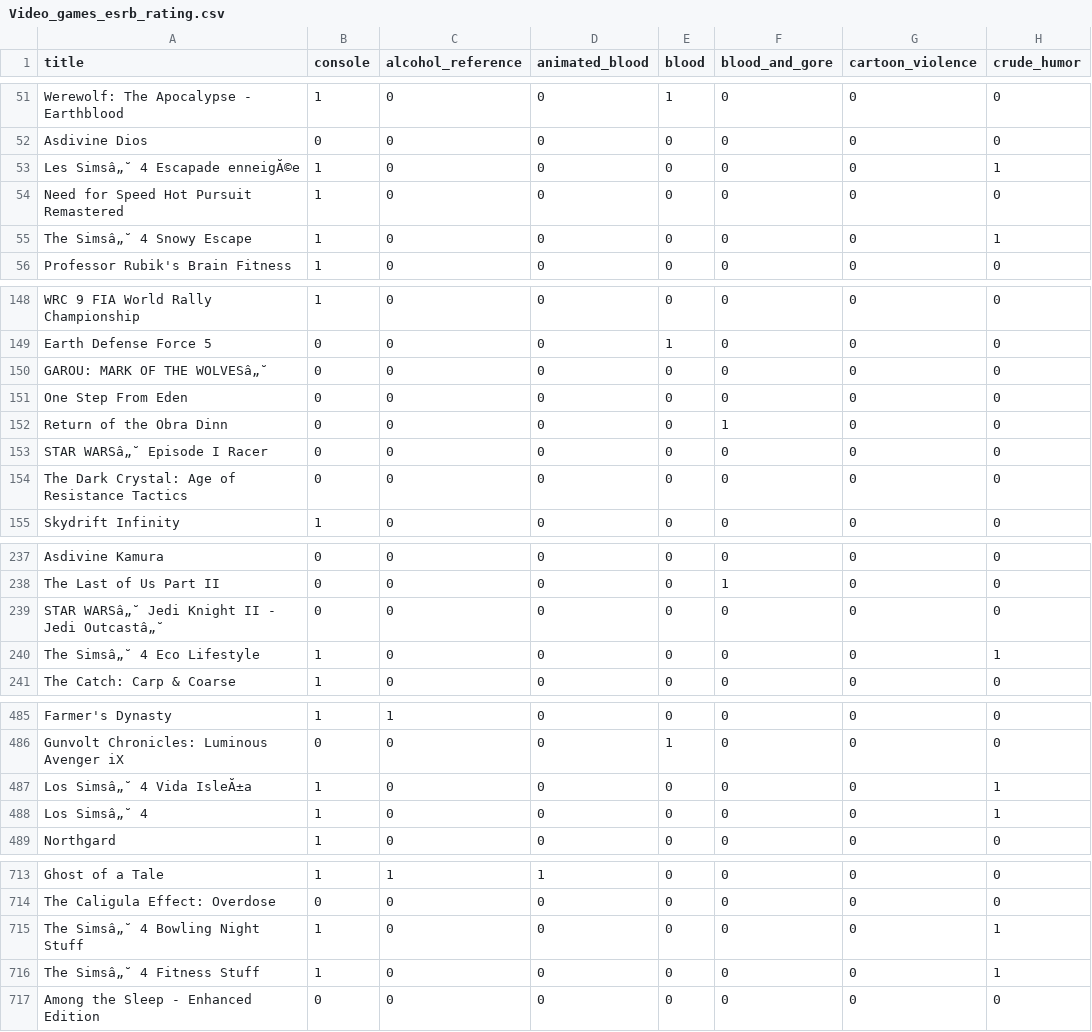
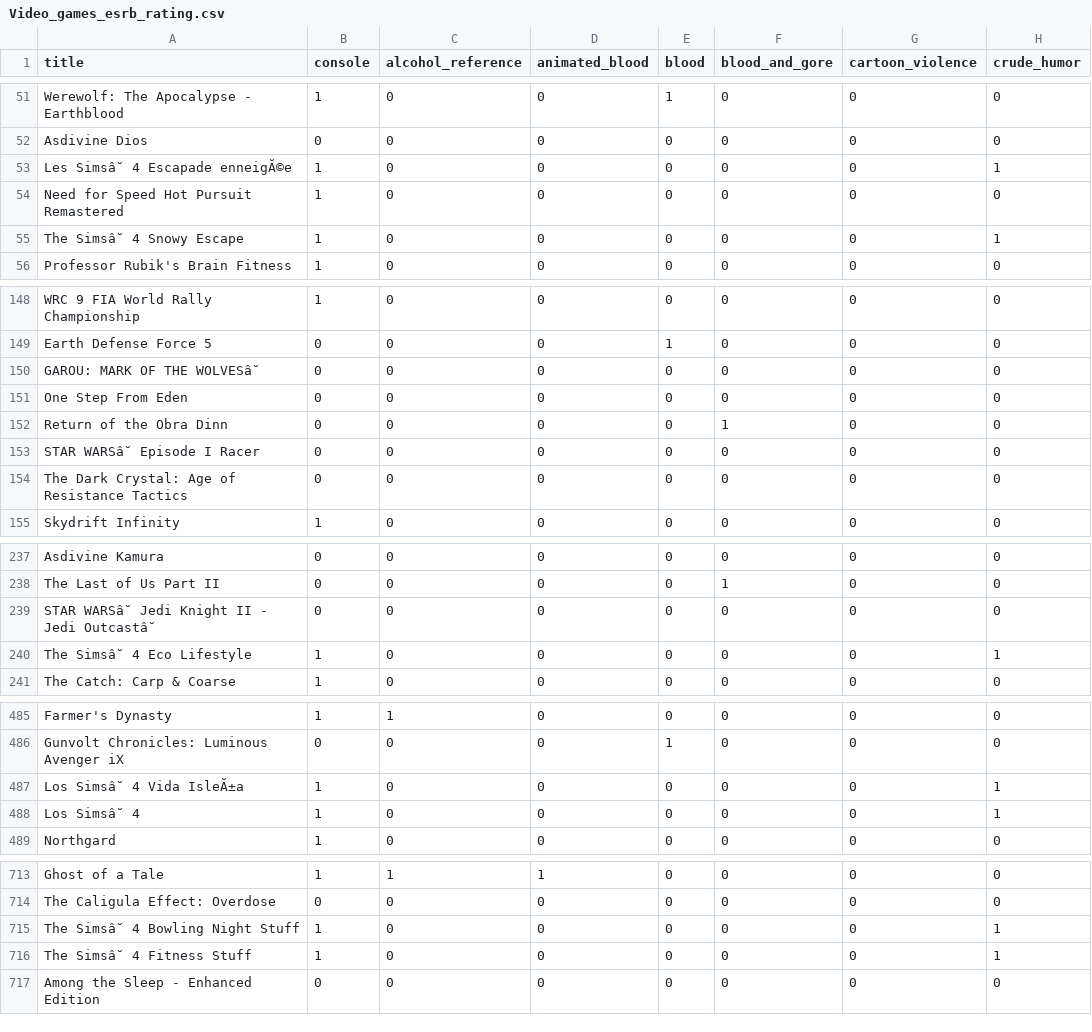
Before and after one commit to krystiano400/IAD, a CSV file: Video_games_esrb_rating.csv, drawn as a sheet; only a part is shown, gaps mark what is left out; the diff covers the shown part only; the diff names each change by its address in the sheet, - before the commit and + after, or states it on an @@ line.

```diff
--- a/Video_games_esrb_rating.csv
+++ b/Video_games_esrb_rating.csv
-A53 (title): Les Simsâ„˘ 4 Escapade enneigĂ©e
+A53 (title): Les Simsâ˘ 4 Escapade enneigĂ©e
-A55 (title): The Simsâ„˘ 4 Snowy Escape
+A55 (title): The Simsâ˘ 4 Snowy Escape
-A150 (title): GAROU: MARK OF THE WOLVESâ„˘
+A150 (title): GAROU: MARK OF THE WOLVESâ˘
-A153 (title): STAR WARSâ„˘ Episode I Racer
+A153 (title): STAR WARSâ˘ Episode I Racer
-A239 (title): STAR WARSâ„˘ Jedi Knight II - Jedi Outcastâ„˘
+A239 (title): STAR WARSâ˘ Jedi Knight II - Jedi Outcastâ˘
-A240 (title): The Simsâ„˘ 4 Eco Lifestyle
+A240 (title): The Simsâ˘ 4 Eco Lifestyle
-A487 (title): Los Simsâ„˘ 4 Vida IsleĂ±a
+A487 (title): Los Simsâ˘ 4 Vida IsleĂ±a
-A488 (title): Los Simsâ„˘ 4
+A488 (title): Los Simsâ˘ 4
-A715 (title): The Simsâ„˘ 4 Bowling Night Stuff
+A715 (title): The Simsâ˘ 4 Bowling Night Stuff
-A716 (title): The Simsâ„˘ 4 Fitness Stuff
+A716 (title): The Simsâ˘ 4 Fitness Stuff
```
Also changed, not shown: 47 edited cells elsewhere in this file.
